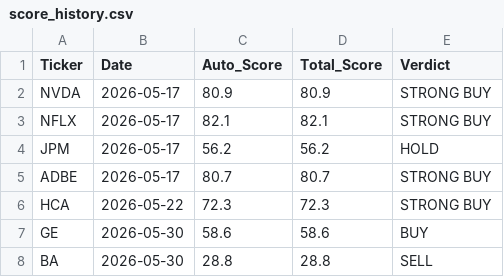
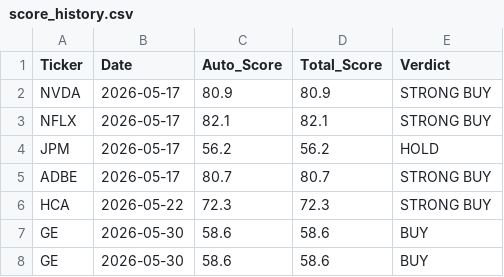
Before and after one commit to jaysang2908/Investment-Automation, a CSV file: score_history.csv, drawn as a sheet; removed rows and columns are numbered as before the commit, all else as after; the diff names each change by its address in the sheet, - before the commit and + after, or states it on an @@ line.

Commit message:
history: GE score snapshot

```diff
--- a/score_history.csv
+++ b/score_history.csv
-row 8: BA | 2026-05-30 | 28.8 | 28.8 | SELL
+row 8: GE | 2026-05-30 | 58.6 | 58.6 | BUY
```
